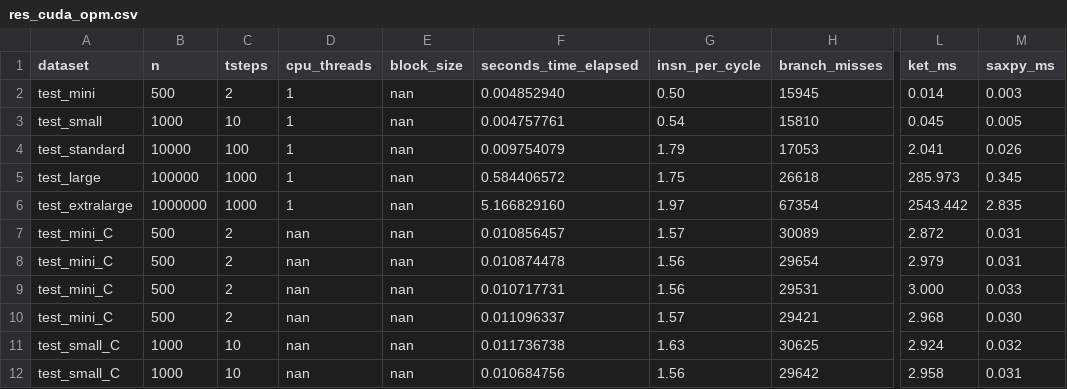
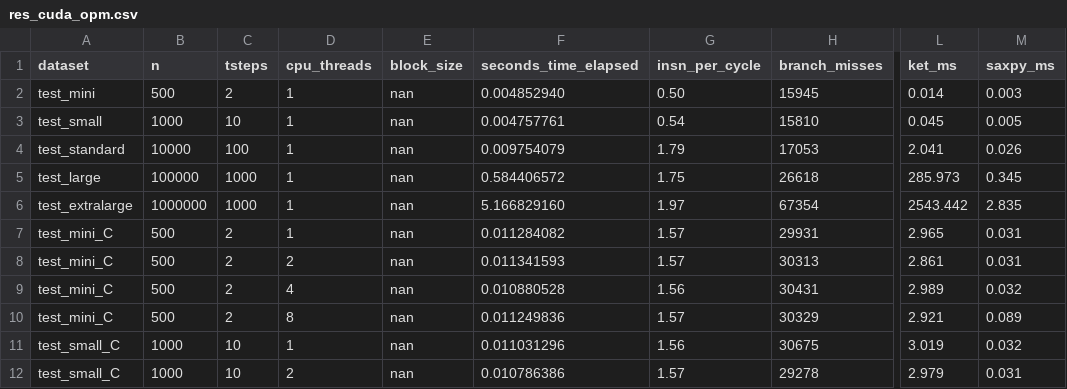
Before and after one commit to s0SimoneP0s/hpc_ls, a CSV file: results/res_cuda_opm.csv, drawn as a sheet; only a part is shown, gaps mark what is left out; the diff covers the shown part only; the diff names each change by its address in the sheet, - before the commit and + after, or states it on an @@ line.

```diff
--- a/results/res_cuda_opm.csv
+++ b/results/res_cuda_opm.csv
-D7 (cpu_threads): nan
+D7 (cpu_threads): 1
-F7 (seconds_time_elapsed): 0.010856457
+F7 (seconds_time_elapsed): 0.011284082
-H7 (branch_misses): 30089
+H7 (branch_misses): 29931
-L7 (ket_ms): 2.872
+L7 (ket_ms): 2.965
-D8 (cpu_threads): nan
+D8 (cpu_threads): 2
-F8 (seconds_time_elapsed): 0.010874478
+F8 (seconds_time_elapsed): 0.011341593
-G8 (insn_per_cycle): 1.56
+G8 (insn_per_cycle): 1.57
-H8 (branch_misses): 29654
+H8 (branch_misses): 30313
-L8 (ket_ms): 2.979
+L8 (ket_ms): 2.861
-D9 (cpu_threads): nan
+D9 (cpu_threads): 4
-F9 (seconds_time_elapsed): 0.010717731
+F9 (seconds_time_elapsed): 0.010880528
-H9 (branch_misses): 29531
+H9 (branch_misses): 30431
-L9 (ket_ms): 3.000
+L9 (ket_ms): 2.989
-M9 (saxpy_ms): 0.033
+M9 (saxpy_ms): 0.032
-D10 (cpu_threads): nan
+D10 (cpu_threads): 8
-F10 (seconds_time_elapsed): 0.011096337
+F10 (seconds_time_elapsed): 0.011249836
-H10 (branch_misses): 29421
+H10 (branch_misses): 30329
-L10 (ket_ms): 2.968
+L10 (ket_ms): 2.921
-M10 (saxpy_ms): 0.030
+M10 (saxpy_ms): 0.089
-D11 (cpu_threads): nan
+D11 (cpu_threads): 1
-F11 (seconds_time_elapsed): 0.011736738
+F11 (seconds_time_elapsed): 0.011031296
-G11 (insn_per_cycle): 1.63
+G11 (insn_per_cycle): 1.56
-H11 (branch_misses): 30625
+H11 (branch_misses): 30675
-L11 (ket_ms): 2.924
+L11 (ket_ms): 3.019
-D12 (cpu_threads): nan
+D12 (cpu_threads): 2
-F12 (seconds_time_elapsed): 0.010684756
+F12 (seconds_time_elapsed): 0.010786386
-G12 (insn_per_cycle): 1.56
+G12 (insn_per_cycle): 1.57
-H12 (branch_misses): 29642
+H12 (branch_misses): 29278
-L12 (ket_ms): 2.958
+L12 (ket_ms): 2.979
```
Also changed, not shown: 78 edited cells elsewhere in this file.
